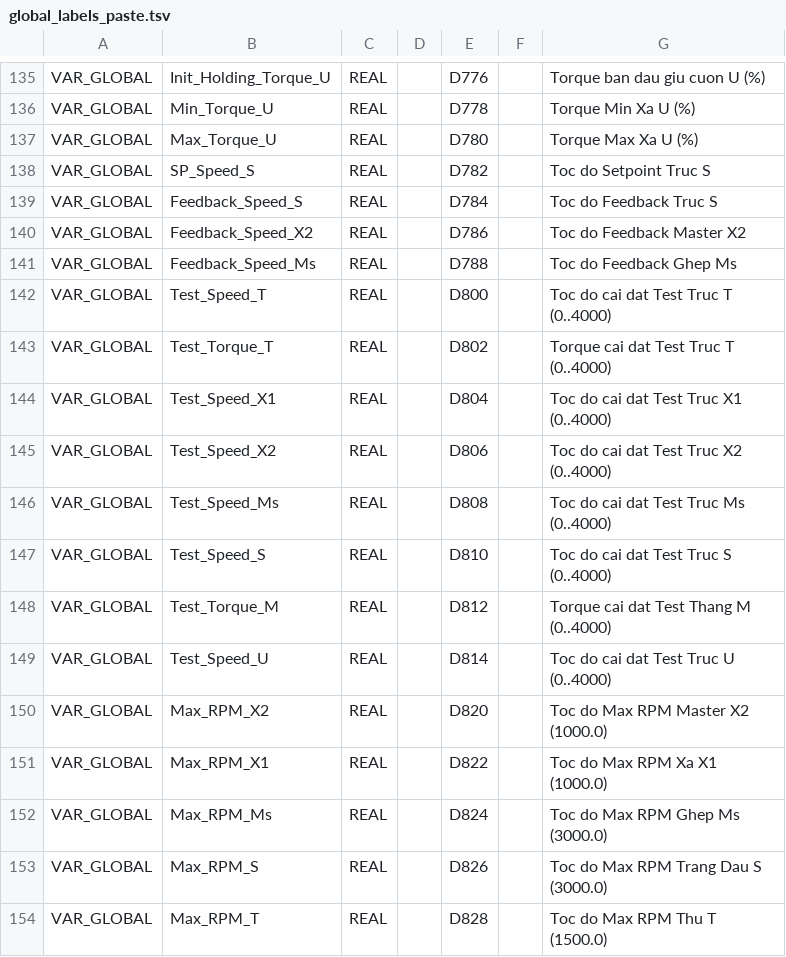
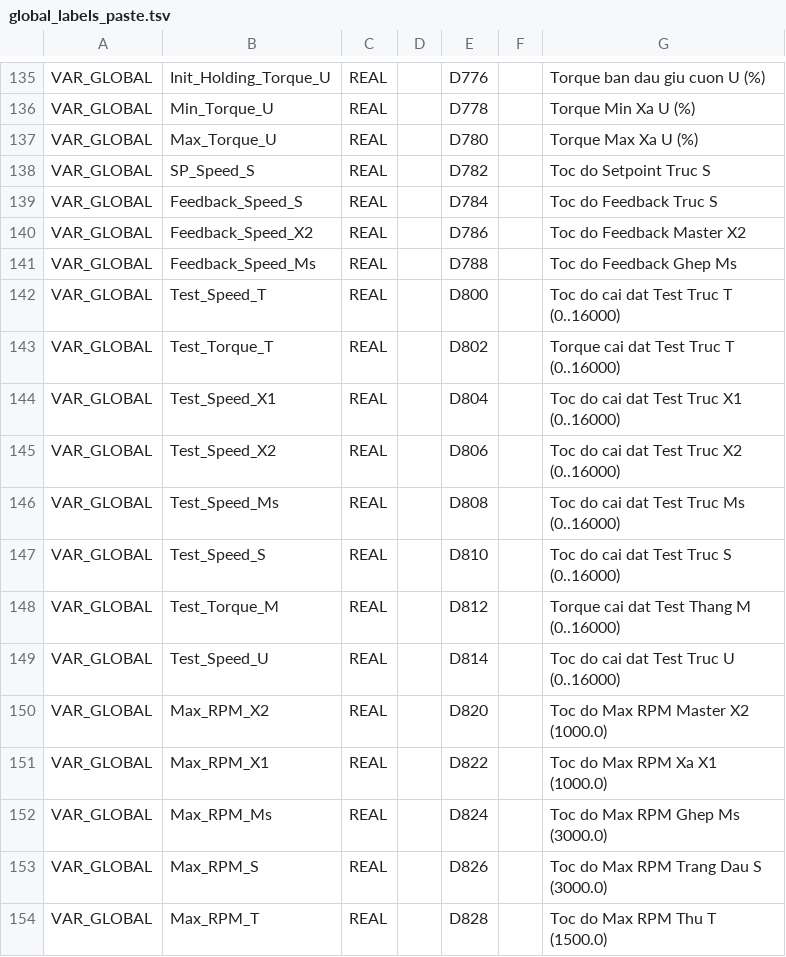
Before and after one commit to Khoavo261/GHEP-MITSU_BACKUP, a TSV file: global_labels_paste.tsv, drawn as a sheet; only a part is shown, gaps mark what is left out.

```diff
--- a/global_labels_paste.tsv
+++ b/global_labels_paste.tsv
@@ -141,10 +141,10 @@ VAR_GLOBAL	Feedback_Speed_X2	REAL		D786		Toc do Feedback Master X2
 VAR_GLOBAL	Feedback_Speed_Ms	REAL		D788		Toc do Feedback Ghep Ms
-VAR_GLOBAL	Test_Speed_T	REAL		D800		Toc do cai dat Test Truc T (0..4000)
-VAR_GLOBAL	Test_Torque_T	REAL		D802		Torque cai dat Test Truc T (0..4000)
-VAR_GLOBAL	Test_Speed_X1	REAL		D804		Toc do cai dat Test Truc X1 (0..4000)
-VAR_GLOBAL	Test_Speed_X2	REAL		D806		Toc do cai dat Test Truc X2 (0..4000)
-VAR_GLOBAL	Test_Speed_Ms	REAL		D808		Toc do cai dat Test Truc Ms (0..4000)
-VAR_GLOBAL	Test_Speed_S	REAL		D810		Toc do cai dat Test Truc S (0..4000)
-VAR_GLOBAL	Test_Torque_M	REAL		D812		Torque cai dat Test Thang M (0..4000)
-VAR_GLOBAL	Test_Speed_U	REAL		D814		Toc do cai dat Test Truc U (0..4000)
+VAR_GLOBAL	Test_Speed_T	REAL		D800		Toc do cai dat Test Truc T (0..16000)
+VAR_GLOBAL	Test_Torque_T	REAL		D802		Torque cai dat Test Truc T (0..16000)
+VAR_GLOBAL	Test_Speed_X1	REAL		D804		Toc do cai dat Test Truc X1 (0..16000)
+VAR_GLOBAL	Test_Speed_X2	REAL		D806		Toc do cai dat Test Truc X2 (0..16000)
+VAR_GLOBAL	Test_Speed_Ms	REAL		D808		Toc do cai dat Test Truc Ms (0..16000)
+VAR_GLOBAL	Test_Speed_S	REAL		D810		Toc do cai dat Test Truc S (0..16000)
+VAR_GLOBAL	Test_Torque_M	REAL		D812		Torque cai dat Test Thang M (0..16000)
+VAR_GLOBAL	Test_Speed_U	REAL		D814		Toc do cai dat Test Truc U (0..16000)
 VAR_GLOBAL	Max_RPM_X2	REAL		D820		Toc do Max RPM Master X2 (1000.0)
```
Also changed, not shown: ffb_cclink_control_labels_paste.tsv, weintek_easybuilder_tags_import.csv, 3 other files.
